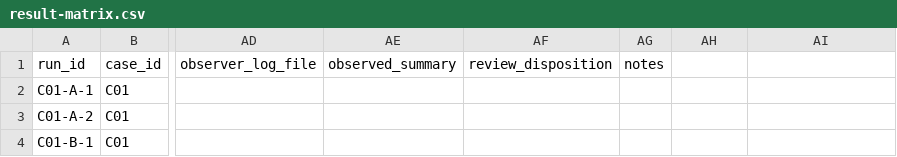
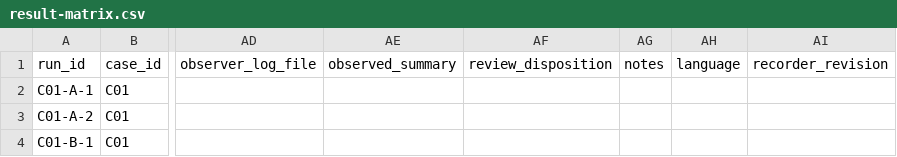
Before and after one commit to Robertzu43/andes-hackathon, a CSV file: docs/evidence/phone-capability/result-matrix.csv, drawn as a sheet; only a part is shown, gaps mark what is left out; the diff names each change by its address in the sheet, - before the commit and + after, or states it on an @@ line.

Commit message:
fix(phone-capability): Preserve acquisition settings and add run provenance
Q47 review of 9bc8fd3 (PR45):
- R3: keep the latest geolocation request options per source in recorder
  state and export them as acquisition.geolocation, so eviction of the
  geolocation-request observation no longer loses the acquisition settings
- P3/R5: add language and recorder_revision columns to the result matrix
  and run-sheet instructions, so a run carries cohort and reproducibility
  provenance (unknown allowed)

```diff
--- a/docs/evidence/phone-capability/result-matrix.csv
+++ b/docs/evidence/phone-capability/result-matrix.csv
-AH1: (empty)
+AH1: language
-AI1: (empty)
+AI1: recorder_revision
```
Also changed, not shown: 4 other files.
